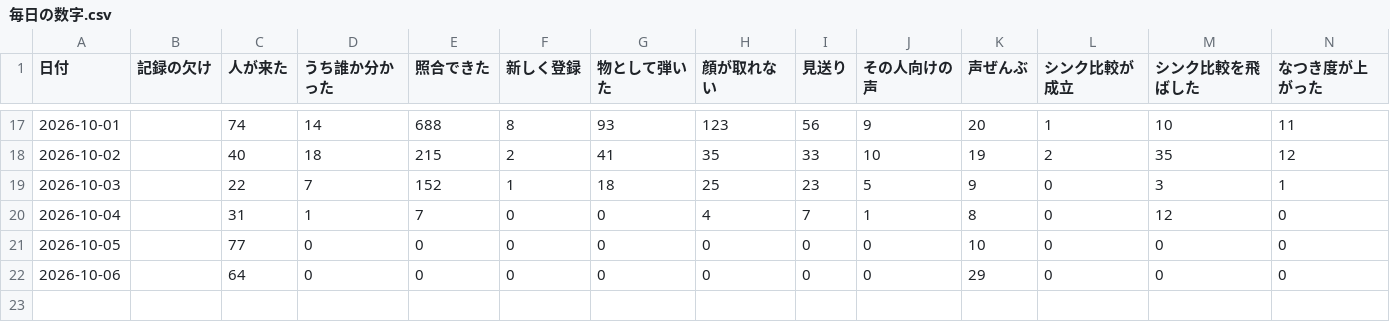
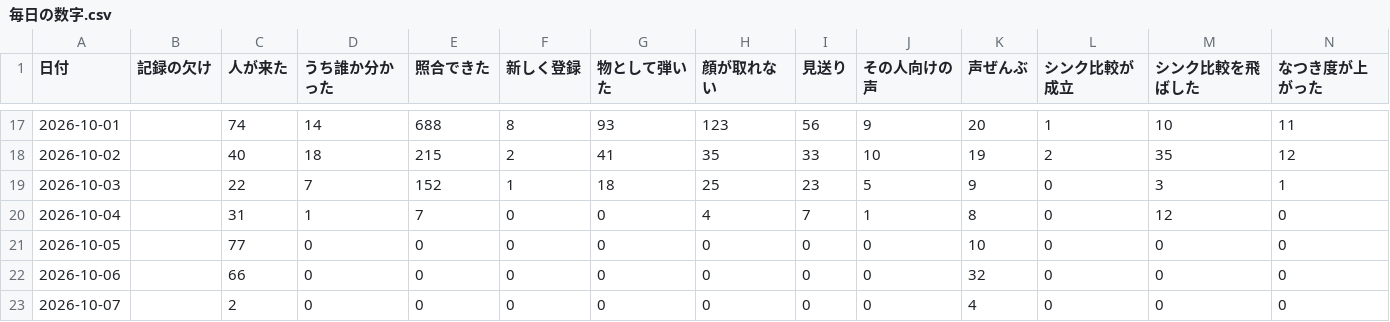
Before and after one commit to kengiftology/arigato, a CSV file: docs/毎日の数字.csv, drawn as a sheet; only a part is shown, gaps mark what is left out; rows hold the shown columns only; the diff names each change by its address in the sheet, - before the commit and + after, or states it on an @@ line.

```diff
--- a/docs/毎日の数字.csv
+++ b/docs/毎日の数字.csv
-C22 (人が来た): 64
+C22 (人が来た): 66
-K22 (声ぜんぶ): 29
+K22 (声ぜんぶ): 32
+row 23: 2026-10-07 |  | 2 | 0 | 0 | 0 | 0 | 0 | 0 | 0 | 4 | 0 | 0 | 0
```
Also changed, not shown: 1 other file.
